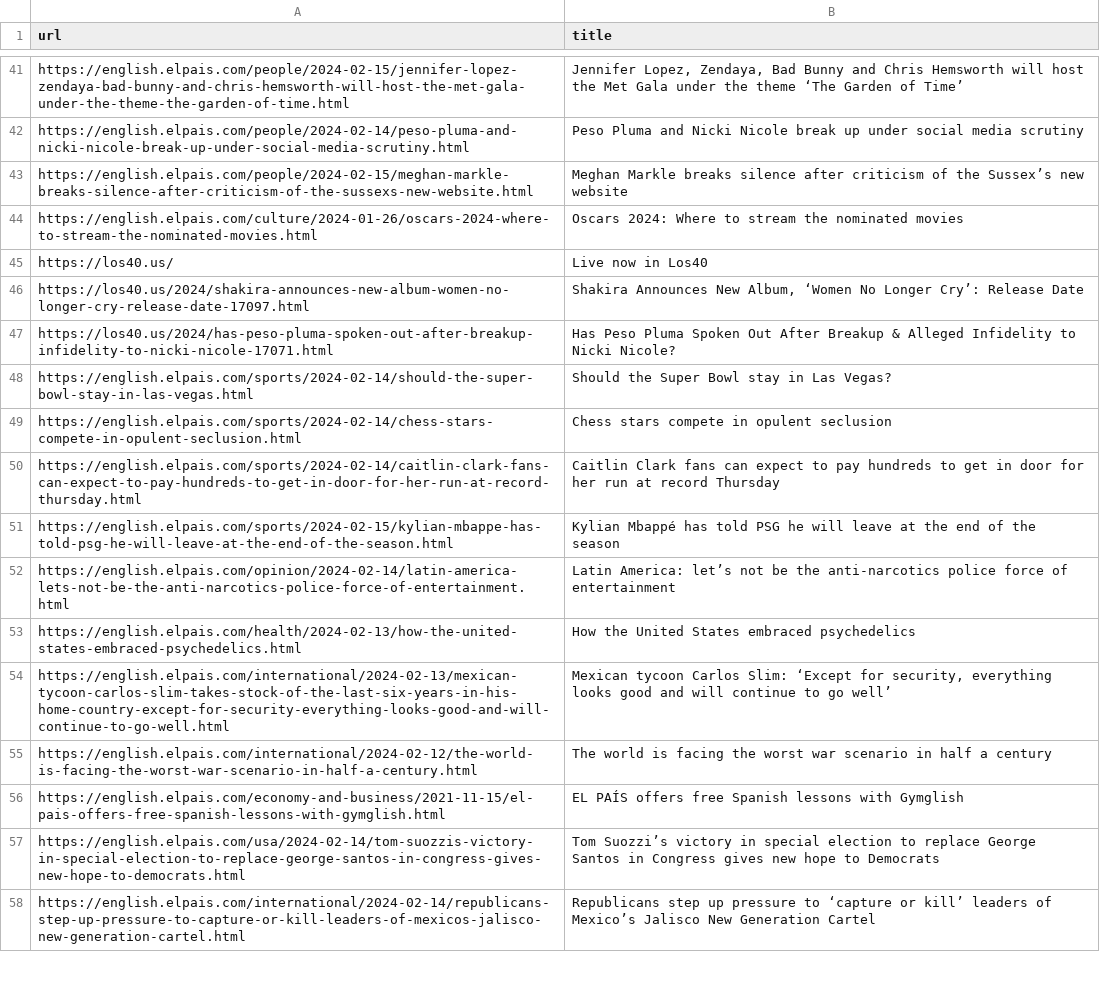
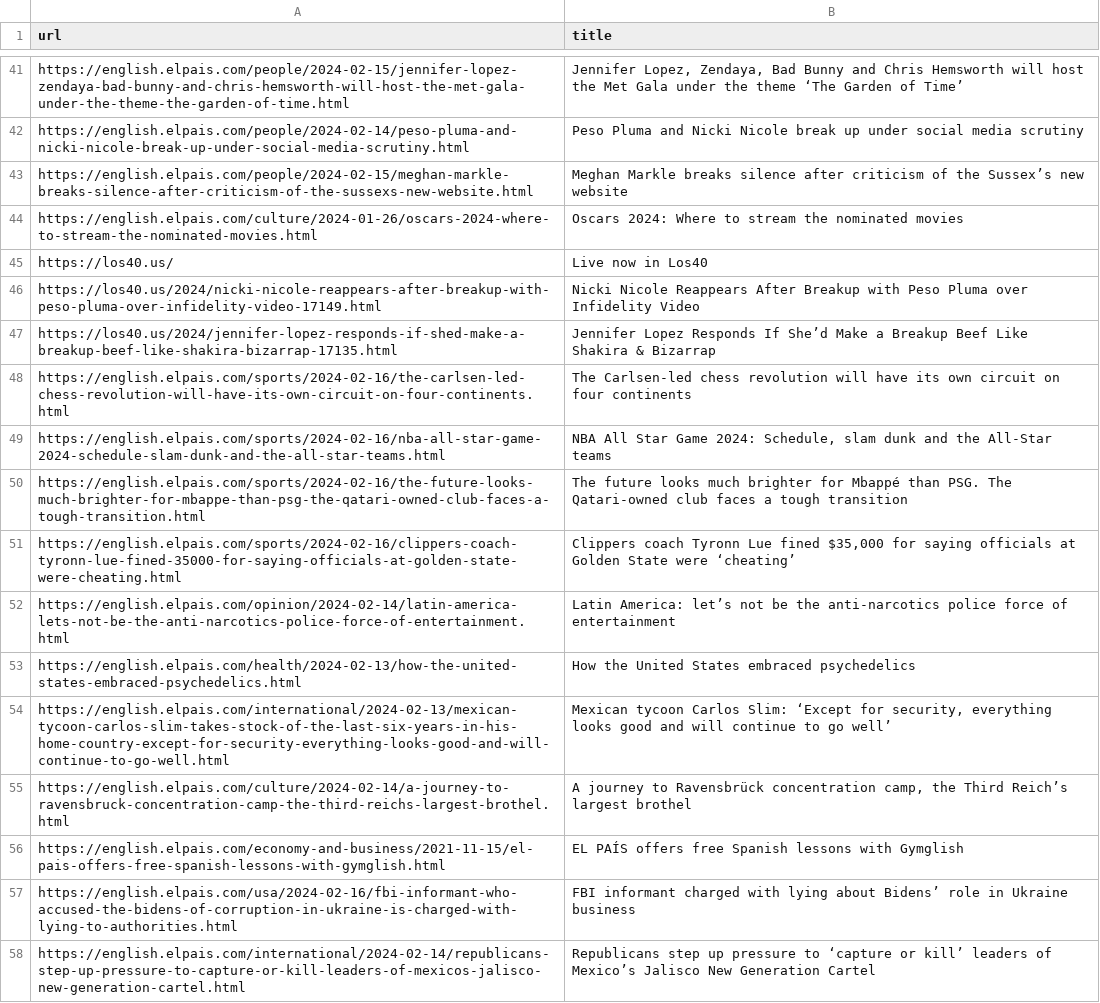
Before and after one commit to jsoma/scraper-sample, a CSV file: headlines.csv, drawn as a sheet; only a part is shown, gaps mark what is left out; the diff covers the shown part only.

```diff
--- a/headlines.csv
+++ b/headlines.csv
@@ -45,8 +45,8 @@ https://english.elpais.com/culture/2024-01-26/oscars-2024-where-to-stream-the-no
 https://los40.us/ ,Live now in Los40
-https://los40.us/2024/shakira-announces-new-album-women-no-longer-cry-release-date-17097.html,"Shakira Announces New Album, ‘Women No Longer Cry’: Release Date"
-https://los40.us/2024/has-peso-pluma-spoken-out-after-breakup-infidelity-to-nicki-nicole-17071.html,Has Peso Pluma Spoken Out After Breakup & Alleged Infidelity to Nicki Nicole?
-https://english.elpais.com/sports/2024-02-14/should-the-super-bowl-stay-in-las-vegas.html,Should the Super Bowl stay in Las Vegas?
-https://english.elpais.com/sports/2024-02-14/chess-stars-compete-in-opulent-seclusion.html,Chess stars compete in opulent seclusion
-https://english.elpais.com/sports/2024-02-14/caitlin-clark-fans-can-expect-to-pay-hundreds-to-get-in-door-for-her-run-at-record-thursday.html,Caitlin Clark fans can expect to pay hundreds to get in door for her run at record Thursday
-https://english.elpais.com/sports/2024-02-15/kylian-mbappe-has-told-psg-he-will-leave-at-the-end-of-the-season.html,Kylian Mbappé has told PSG he will leave at the end of the season
+https://los40.us/2024/nicki-nicole-reappears-after-breakup-with-peso-pluma-over-infidelity-video-17149.html,Nicki Nicole Reappears After Breakup with Peso Pluma over Infidelity Video
+https://los40.us/2024/jennifer-lopez-responds-if-shed-make-a-breakup-beef-like-shakira-bizarrap-17135.html,Jennifer Lopez Responds If She’d Make a Breakup Beef Like Shakira & Bizarrap
+https://english.elpais.com/sports/2024-02-16/the-carlsen-led-chess-revolution-will-have-its-own-circuit-on-four-continents.html,The Carlsen-led chess revolution will have its own circuit on four continents
+https://english.elpais.com/sports/2024-02-16/nba-all-star-game-2024-schedule-slam-dunk-and-the-all-star-teams.html,"NBA All Star Game 2024: Schedule, slam dunk and the All-Star teams"
+https://english.elpais.com/sports/2024-02-16/the-future-looks-much-brighter-for-mbappe-than-psg-the-qatari-owned-club-faces-a-tough-transition.html,The future looks much brighter for Mbappé than PSG. The Qatari-owned club faces a tough transition
+https://english.elpais.com/sports/2024-02-16/clippers-coach-tyronn-lue-fined-35000-for-saying-officials-at-golden-state-were-cheating.html,"Clippers coach Tyronn Lue fined $35,000 for saying officials at Golden State were ‘cheating’ "
 https://english.elpais.com/opinion/2024-02-14/latin-america-lets-not-be-the-anti-narcotics-police-force-of-entertainment.html,Latin America: let’s not be the anti-narcotics police force of entertainment
@@ -54,5 +54,5 @@ https://english.elpais.com/health/2024-02-13/how-the-united-states-embraced-psyc
 https://english.elpais.com/international/2024-02-13/mexican-tycoon-carlos-slim-takes-stock-of-the-last-six-years-in-his-home-country-except-for-security-everything-looks-good-and-will-continue-to-go-well.html,"Mexican tycoon Carlos Slim: ‘Except for security, everything looks good and will continue to go well’"
-https://english.elpais.com/international/2024-02-12/the-world-is-facing-the-worst-war-scenario-in-half-a-century.html,The world is facing the worst war scenario in half a century
+https://english.elpais.com/culture/2024-02-14/a-journey-to-ravensbruck-concentration-camp-the-third-reichs-largest-brothel.html,"A journey to Ravensbrück concentration camp, the Third Reich’s largest brothel"
 https://english.elpais.com/economy-and-business/2021-11-15/el-pais-offers-free-spanish-lessons-with-gymglish.html,EL PAÍS offers free Spanish lessons with Gymglish
-https://english.elpais.com/usa/2024-02-14/tom-suozzis-victory-in-special-election-to-replace-george-santos-in-congress-gives-new-hope-to-democrats.html,Tom Suozzi’s victory in special election to replace George Santos in Congress gives new hope to Democrats
+https://english.elpais.com/usa/2024-02-16/fbi-informant-who-accused-the-bidens-of-corruption-in-ukraine-is-charged-with-lying-to-authorities.html,FBI informant charged with lying about Bidens’ role in Ukraine business
 https://english.elpais.com/international/2024-02-14/republicans-step-up-pressure-to-capture-or-kill-leaders-of-mexicos-jalisco-new-generation-cartel.html,Republicans step up pressure to ‘capture or kill’ leaders of Mexico’s Jalisco New Generation Cartel
```
Also changed, not shown: 32 added rows, 32 removed rows and 8 moved rows elsewhere in this file.
